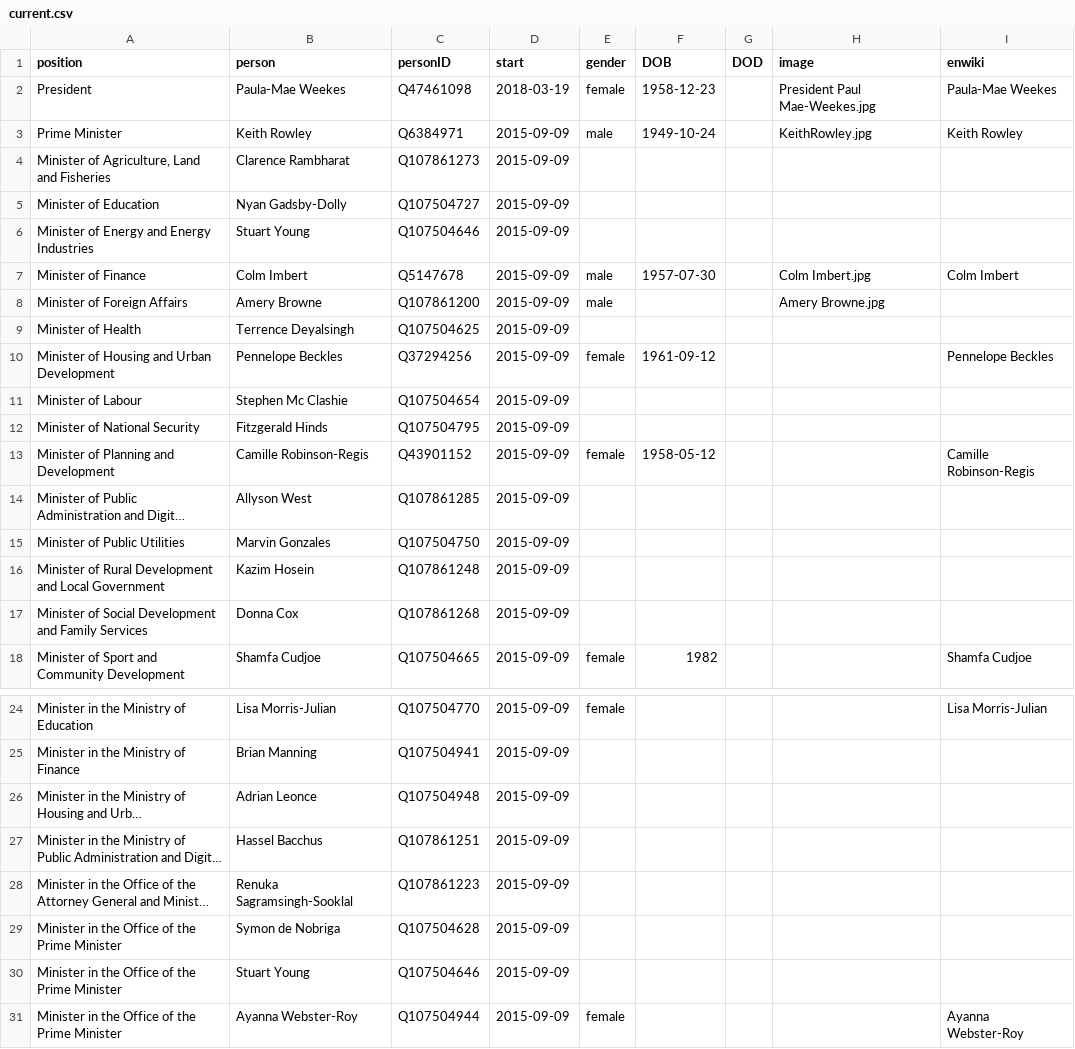
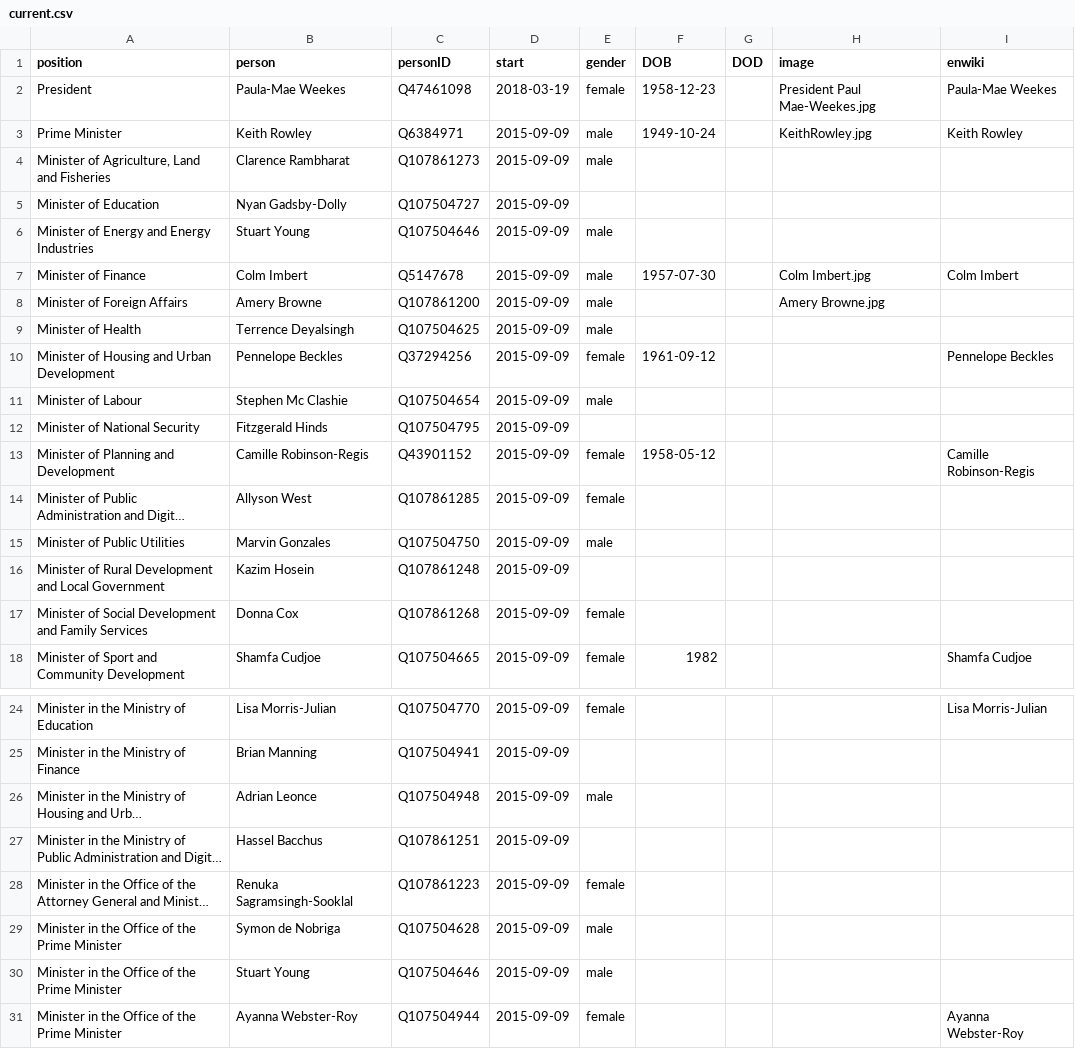
Before and after one commit to every-politician-scrapers/trinidad-and-tobago-cabinet, a CSV file: html/current.csv, drawn as a sheet; only a part is shown, gaps mark what is left out; long unchanged cells end in …; the diff names each change by its address in the sheet, - before the commit and + after, or states it on an @@ line.

```diff
--- a/html/current.csv
+++ b/html/current.csv
-E4 (gender): (empty)
+E4 (gender): male
-E6 (gender): (empty)
+E6 (gender): male
-E9 (gender): (empty)
+E9 (gender): male
-E11 (gender): (empty)
+E11 (gender): male
-E14 (gender): (empty)
+E14 (gender): female
-E15 (gender): (empty)
+E15 (gender): male
-E17 (gender): (empty)
+E17 (gender): female
-E26 (gender): (empty)
+E26 (gender): male
-E28 (gender): (empty)
+E28 (gender): female
-E29:E30 (gender): (empty)
+E29:E30 (gender): male
```
Also changed, not shown: html/holders21.csv, html/legislators.csv.
